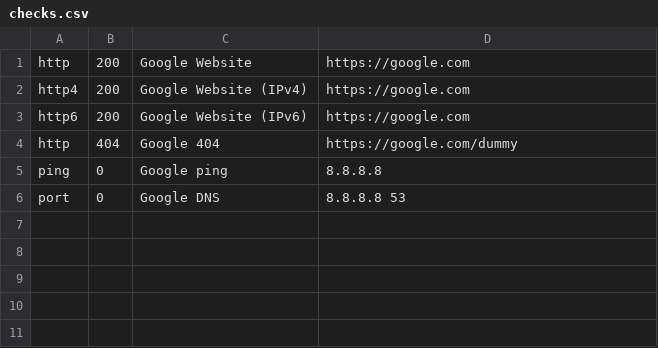
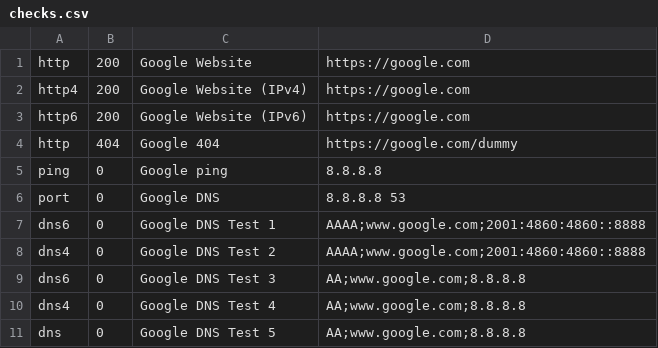
Before and after one commit to bderenzo/tinystatus, a CSV file: checks.csv, drawn as a sheet.

```diff
--- a/checks.csv
+++ b/checks.csv
@@ -6 +6,6 @@ ping,   0,    Google ping,            8.8.8.8
 port,   0,    Google DNS,             8.8.8.8 53
+dns6,   0,    Google DNS Test 1,      AAAA;www.google.com;2001:4860:4860::8888
+dns4,   0,    Google DNS Test 2,      AAAA;www.google.com;2001:4860:4860::8888
+dns6,   0,    Google DNS Test 3,      AA;www.google.com;8.8.8.8
+dns4,   0,    Google DNS Test 4,      AA;www.google.com;8.8.8.8
+dns,    0,    Google DNS Test 5,      AA;www.google.com;8.8.8.8
```
Also changed, not shown: 2 other files.
